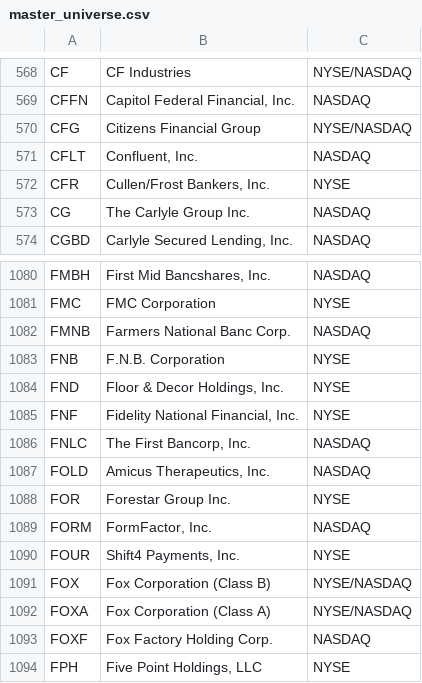
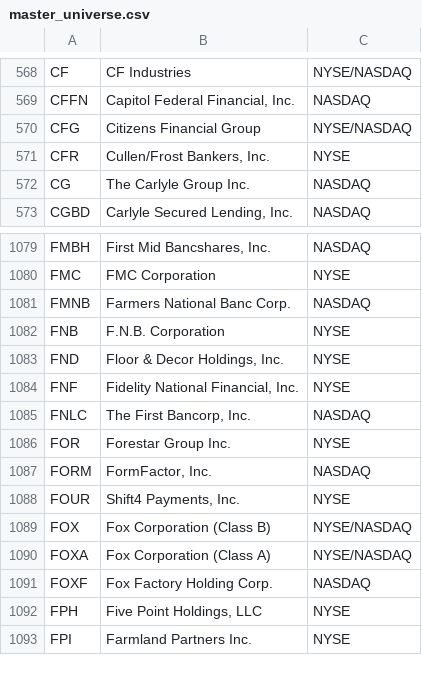
Before and after one commit to Daquinn20/Create, a CSV file: master_universe.csv, drawn as a sheet; only a part is shown, gaps mark what is left out; the shorter side is filled out with more unchanged rows; the diff names each change by its address in the sheet, - before the commit and + after, or states it on an @@ line.

```diff
--- a/master_universe.csv
+++ b/master_universe.csv
-row 571: CFLT | Confluent, Inc. | NASDAQ
-row 1087: FOLD | Amicus Therapeutics, Inc. | NASDAQ
```
